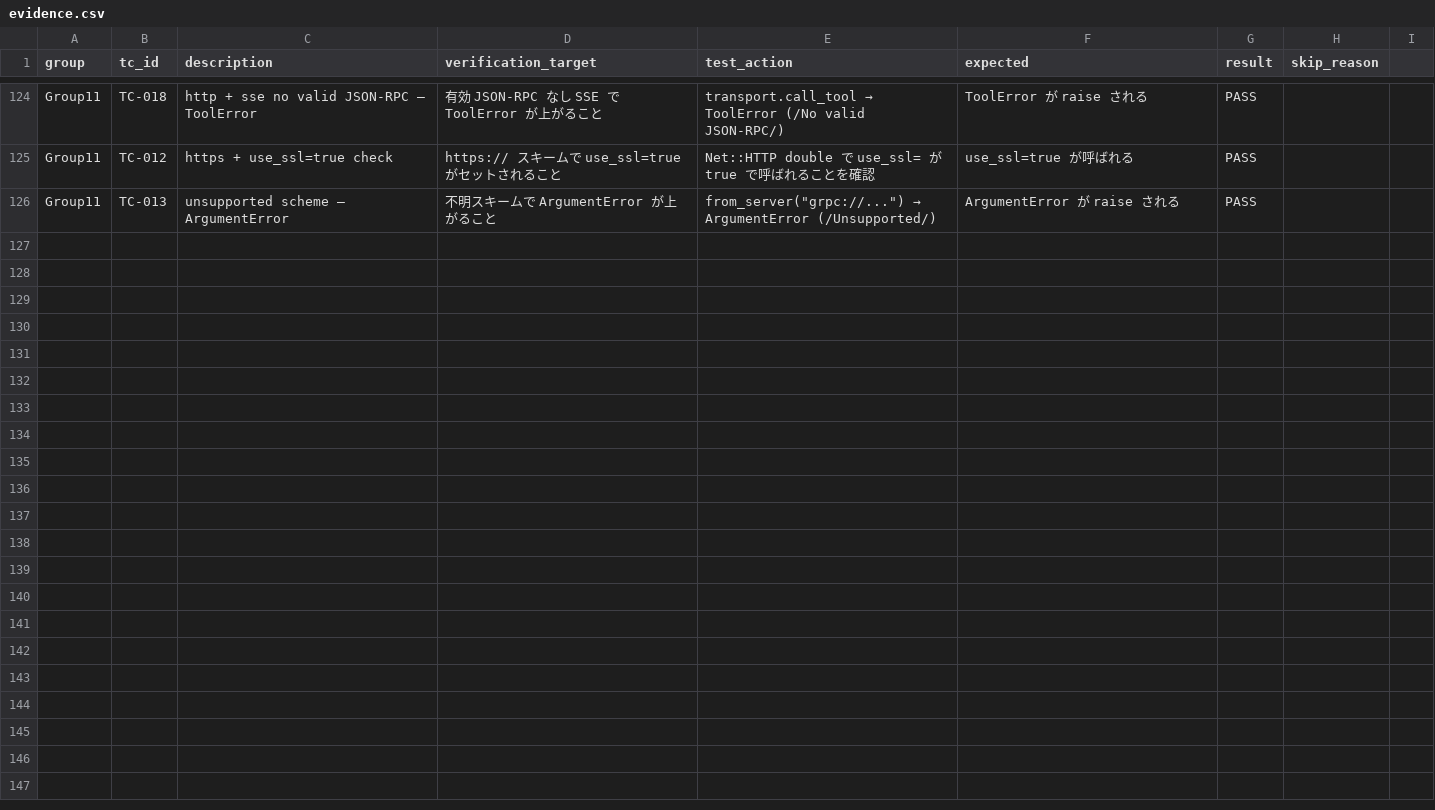
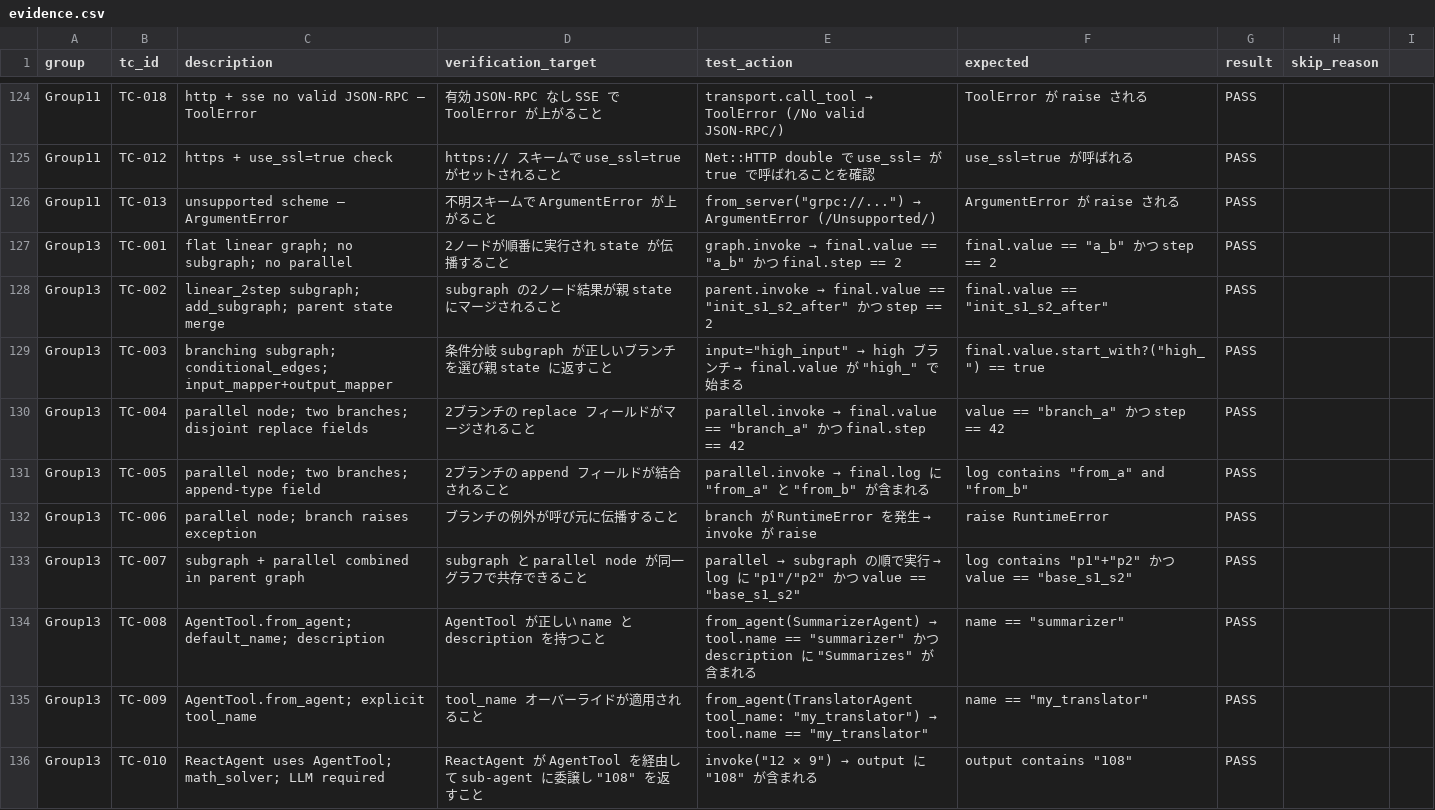
Before and after one commit to Raizo-TCS/phronomy, a CSV file: spec/integration/evidence.csv, drawn as a sheet; only a part is shown, gaps mark what is left out; the diff names each change by its address in the sheet, - before the commit and + after, or states it on an @@ line.

Commit message:
feat: add ParallelNode, subgraph nesting, and AgentTool (#7)
- Add Phronomy::Tool::AgentTool
  - .from_agent(agent_class, tool_name:, description:) wraps any
    Phronomy::Agent::Base subclass as a callable Tool
  - Auto-derives snake_case tool name from class name (strips 'Agent' suffix)
  - Delegates #execute to a fresh agent instance; returns output as String
- Add Phronomy::Graph::ParallelNode
  - Executes multiple branch callables concurrently via Thread
  - Merges results: Array fields concatenated, Hash fields deep-merged,
    scalars use last-write-wins; branch exceptions re-raised in caller
- Add StateGraph#add_parallel_node(*branches)
- Add StateGraph#add_subgraph(name, compiled_graph, input_mapper:, output_mapper:)
- Update lib/phronomy/tool.rb and lib/phronomy/graph.rb with require_relative
- Add spec/phronomy/tool/agent_tool_spec.rb (10 unit examples, all PASS)
- Add spec/phronomy/graph/parallel_node_spec.rb (14 unit examples, all PASS)
- Add spec/integration/subgraph_parallel_agent_tool_spec.rb (Group 13, 10 examples, all PASS)
- Register subgraph_type, parallel_branch_count, agent_as_tool_wrapping factors
- Record Group 13 results in spec/integration/evidence.csv

```diff
--- a/spec/integration/evidence.csv
+++ b/spec/integration/evidence.csv
+row 127: Group13 | TC-001 | flat linear graph; no subgraph; no parallel | 2ノードが順番に実行され state が伝播すること | graph.invoke → final.value == "a_b" かつ final.step == 2 | final.value == "a_b" かつ step == 2 | PASS
+row 128: Group13 | TC-002 | linear_2step subgraph; add_subgraph; parent state merge | subgraph の2ノード結果が親 state にマージされること | parent.invoke → final.value == "init_s1_s2_after" かつ step == 2 | final.value == "init_s1_s2_after" | PASS
+row 129: Group13 | TC-003 | branching subgraph; conditional_edges; input_mapper+output_mapper | 条件分岐 subgraph が正しいブランチを選び親 state に返すこと | input="high_input" → high ブランチ → final.value が "high_" で始まる | final.value.start_with?("high_") == true | PASS
+row 130: Group13 | TC-004 | parallel node; two branches; disjoint replace fields | 2ブランチの replace フィールドがマージされること | parallel.invoke → final.value == "branch_a" かつ final.step == 42 | value == "branch_a" かつ step == 42 | PASS
+row 131: Group13 | TC-005 | parallel node; two branches; append-type field | 2ブランチの append フィールドが結合されること | parallel.invoke → final.log に "from_a" と "from_b" が含まれる | log contains "from_a" and "from_b" | PASS
+row 132: Group13 | TC-006 | parallel node; branch raises exception | ブランチの例外が呼び元に伝播すること | branch が RuntimeError を発生 → invoke が raise | raise RuntimeError | PASS
+row 133: Group13 | TC-007 | subgraph + parallel combined in parent graph | subgraph と parallel node が同一グラフで共存できること | parallel → subgraph の順で実行 → log に "p1"/"p2" かつ value == "base_s1_s2" | log contains "p1"+"p2" かつ value == "base_s1_s2" | PASS
+row 134: Group13 | TC-008 | AgentTool.from_agent; default_name; description | AgentTool が正しい name と description を持つこと | from_agent(SummarizerAgent) → tool.name == "summarizer" かつ description に "Summarizes" が含まれる | name == "summarizer" | PASS
+row 135: Group13 | TC-009 | AgentTool.from_agent; explicit tool_name | tool_name オーバーライドが適用されること | from_agent(TranslatorAgent tool_name: "my_translator") → tool.name == "my_translator" | name == "my_translator" | PASS
+row 136: Group13 | TC-010 | ReactAgent uses AgentTool; math_solver; LLM required | ReactAgent が AgentTool を経由して sub-agent に委譲し "108" を返すこと | invoke("12 × 9") → output に "108" が含まれる | output contains "108" | PASS
```
Also changed, not shown: 8 other files.
